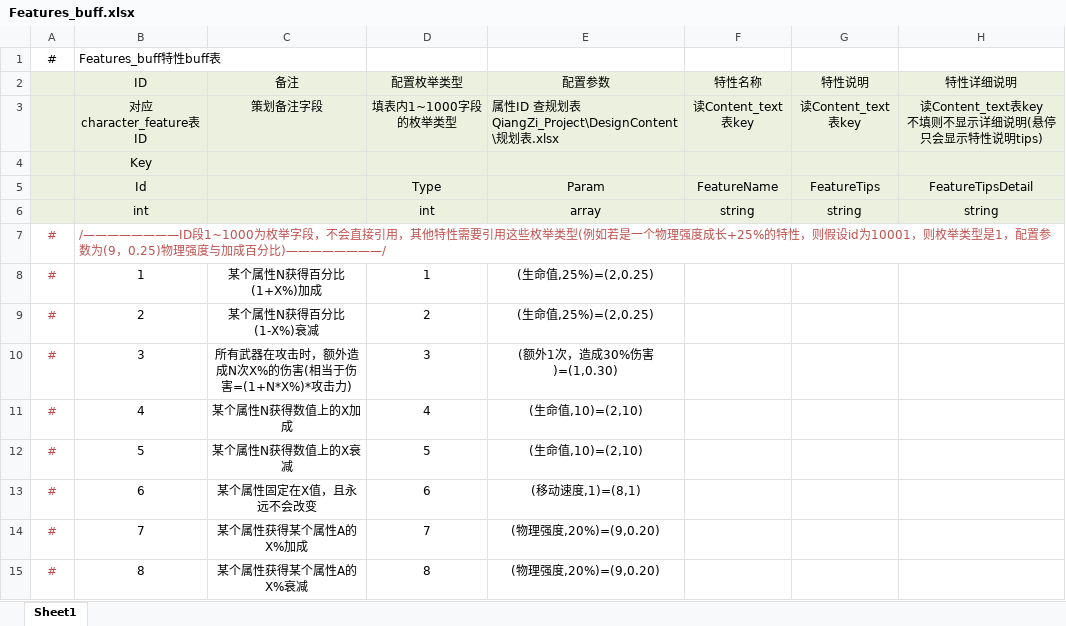
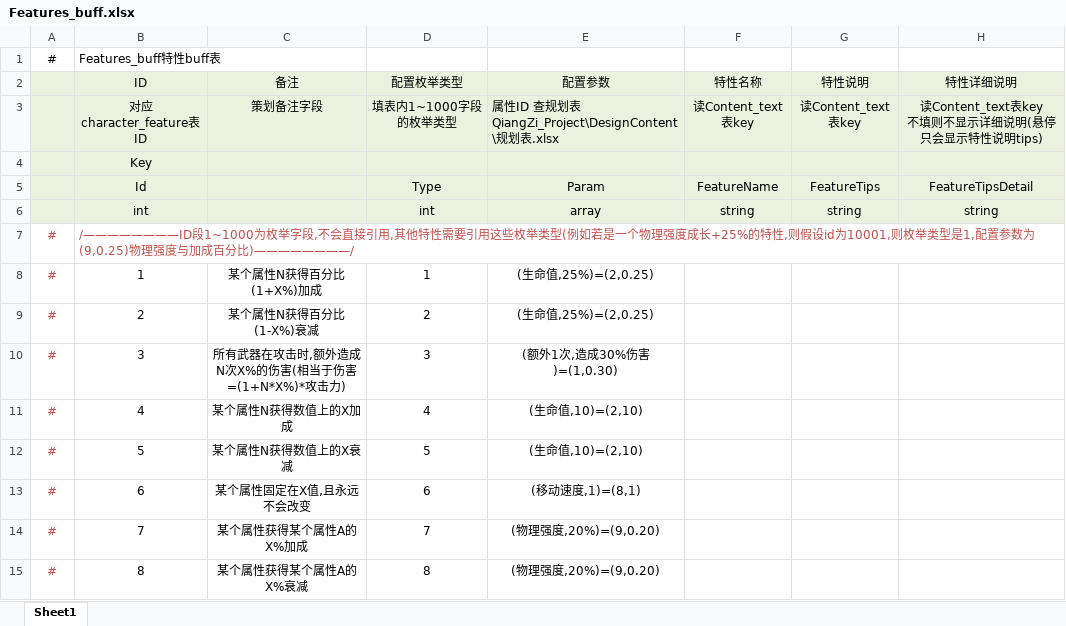
Before and after one commit to NingXingX/Qiangzi_Unity, an Excel workbook: JsonExport/excel/Features_buff.xlsx, sheet Sheet1, drawn as a sheet; only a part is shown; values as stored, in another font and other column widths than the file's, no borders; the diff covers the shown part only; the diff names each change by its address in the sheet, - before the commit and + after, or states it on an @@ line.

```diff
--- a/JsonExport/excel/Features_buff.xlsx (sheet Sheet1)
+++ b/JsonExport/excel/Features_buff.xlsx (sheet Sheet1)
-B7 (ID): …枚举字段，不会直接引用，其他特性需要引用这些枚举类型(例如若是一个物理强度成长+25%的特性，则假设id为10001，则枚举类型是1，配置参数为(9，0.25)物理强度…
+B7 (ID): …枚举字段,不会直接引用,其他特性需要引用这些枚举类型(例如若是一个物理强度成长+25%的特性,则假设id为10001,则枚举类型是1,配置参数为(9,0.25)物理强度…
-C10 (备注): 所有武器在攻击时，额外造成N次X%的伤害(相当于伤害=(1+N*X%)*攻击力)
+C10 (备注): 所有武器在攻击时,额外造成N次X%的伤害(相当于伤害=(1+N*X%)*攻击力)
-E10 (配置参数): (额外1次，造成30%伤害)=(1,0.30)
+E10 (配置参数): (额外1次,造成30%伤害)=(1,0.30)
-C13 (备注): 某个属性固定在X值，且永远不会改变
+C13 (备注): 某个属性固定在X值,且永远不会改变
```
Also changed, not shown: 17 edited cells elsewhere in this sheet, 3 other files.
